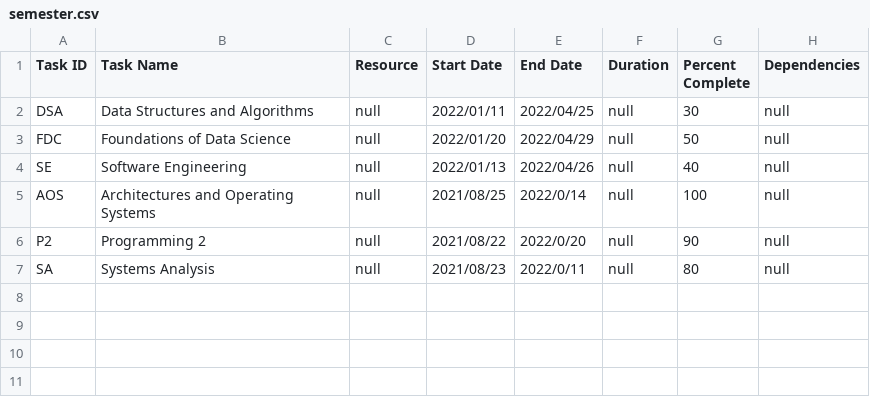
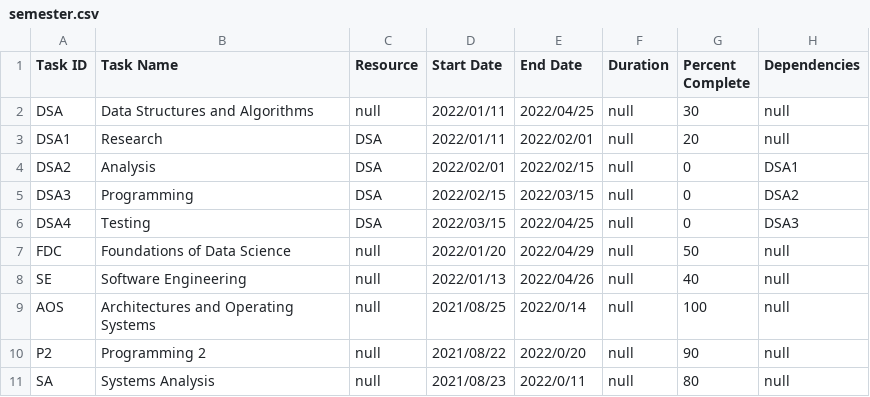
Before and after one commit to xjc19dbu/StudyBud, a CSV file: StudyBud/semester.csv, drawn as a sheet; the diff names each change by its address in the sheet, - before the commit and + after, or states it on an @@ line.

Commit message:
Add files via upload

```diff
--- a/StudyBud/semester.csv
+++ b/StudyBud/semester.csv
+row 3: DSA1 | Research | DSA | 2022/01/11 | 2022/02/01 | null | 20 | null
+row 4: DSA2 | Analysis | DSA | 2022/02/01 | 2022/02/15 | null | 0 | DSA1
+row 5: DSA3 | Programming | DSA | 2022/02/15 | 2022/03/15 | null | 0 | DSA2
+row 6: DSA4 | Testing | DSA | 2022/03/15 | 2022/04/25 | null | 0 | DSA3
```
